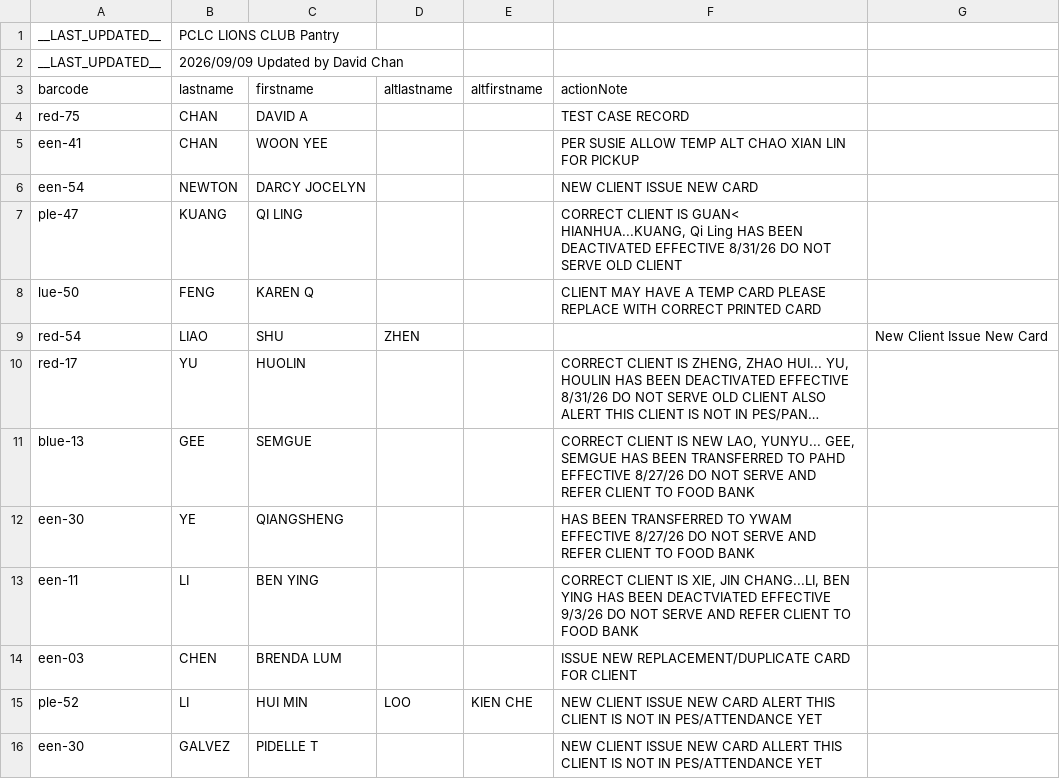
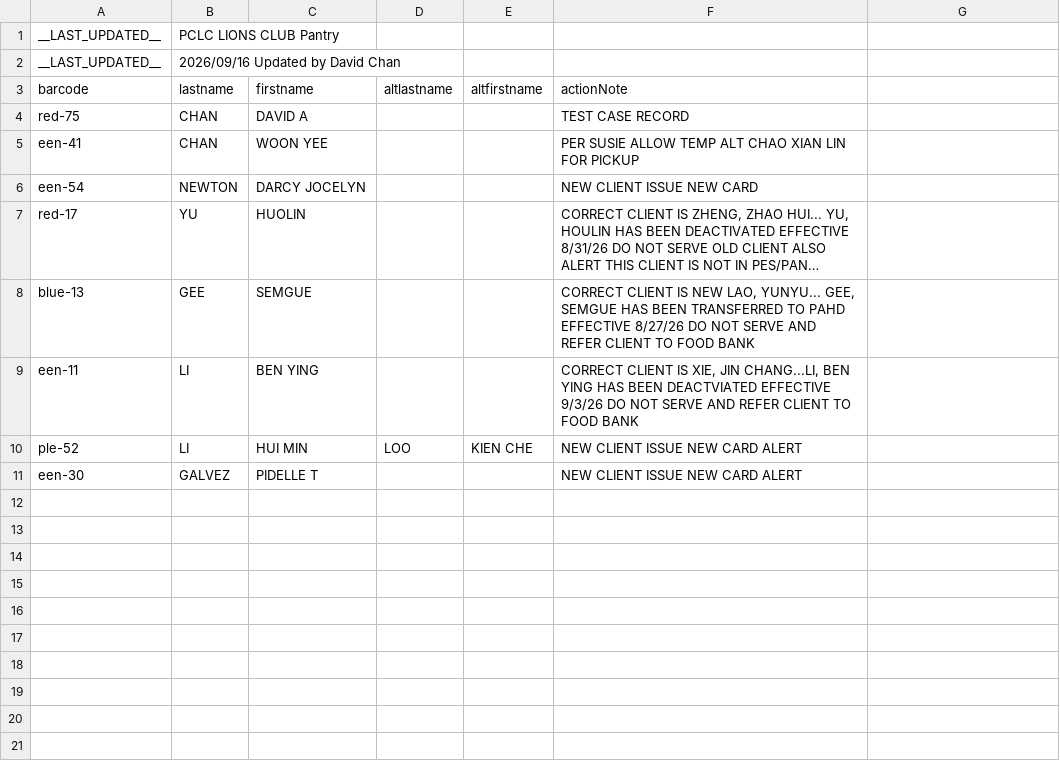
Before and after one commit to PCCSF-FOODPANTRY/PCLC-Cards, a TSV file: data3.tsv, drawn as a sheet; long unchanged cells end in …; removed rows and columns are numbered as before the commit, all else as after; the diff names each change by its address in the sheet, - before the commit and + after, or states it on an @@ line.

Commit message:
Add files via upload

```diff
--- a/data3.tsv
+++ b/data3.tsv
-B2 (lastname): 2026/09/09 Updated by David Chan
+B2 (lastname): 2026/09/16 Updated by David Chan
-row 7: ple-47 | KUANG | QI LING |  |  | CORRECT CLIENT IS GUAN< HIANHUA...KUANG, Qi Ling HAS BEEN DEACTIVATED EFFECTIVE 8/31/26 DO NOT SERVE OLD CLIENT
-row 8: lue-50 | FENG | KAREN Q |  |  | CLIENT MAY HAVE A TEMP CARD PLEASE REPLACE WITH CORRECT PRINTED CARD
-row 9: red-54 | LIAO | SHU | ZHEN |  |  | New Client Issue New Card
-row 12: een-30 | YE | QIANGSHENG |  |  | HAS BEEN TRANSFERRED TO YWAM EFFECTIVE 8/27/26 DO NOT SERVE AND REFER CLIENT TO FOOD BANK
-row 14: een-03 | CHEN | BRENDA LUM |  |  | ISSUE NEW REPLACEMENT/DUPLICATE CARD FOR CLIENT
-F10 (actionNote): …CARD ALERT THIS CLIENT IS NOT IN PES/ATTENDANCE YET
+F10 (actionNote): …CARD ALERT
-F11 (actionNote): …NEW CARD ALLERT THIS CLIENT IS NOT IN PES/ATTENDANCE YET
+F11 (actionNote): …NEW CARD ALERT
```
